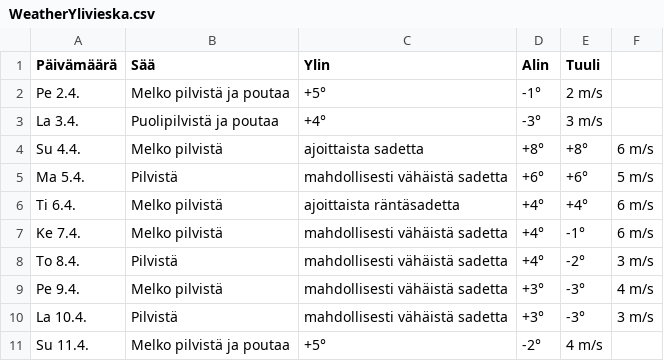
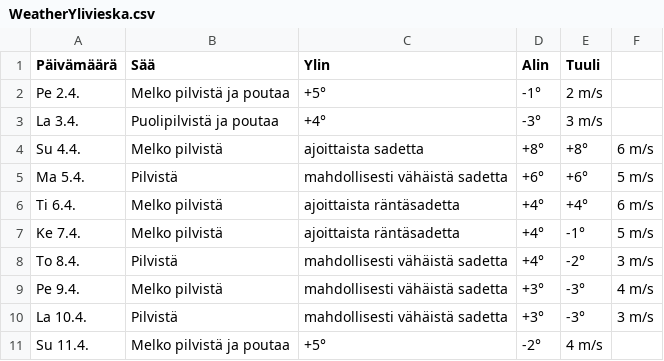
Before and after one commit to edwsqa/Crawler, a CSV file: files/WeatherYlivieska.csv, drawn as a sheet.

```diff
--- a/files/WeatherYlivieska.csv
+++ b/files/WeatherYlivieska.csv
@@ -6,3 +6,3 @@ Ma 5.4.,Pilvistä, mahdollisesti vähäistä sadetta,+6°,+6°,5 m/s
 Ti 6.4.,Melko pilvistä, ajoittaista räntäsadetta,+4°,+4°,6 m/s
-Ke 7.4.,Melko pilvistä, mahdollisesti vähäistä sadetta,+4°,-1°,6 m/s
+Ke 7.4.,Melko pilvistä, ajoittaista räntäsadetta,+4°,-1°,5 m/s
 To 8.4.,Pilvistä, mahdollisesti vähäistä sadetta,+4°,-2°,3 m/s
```
Also changed, not shown: files/WeatherOulu.csv, files/jimms.csv, 1 other file.
